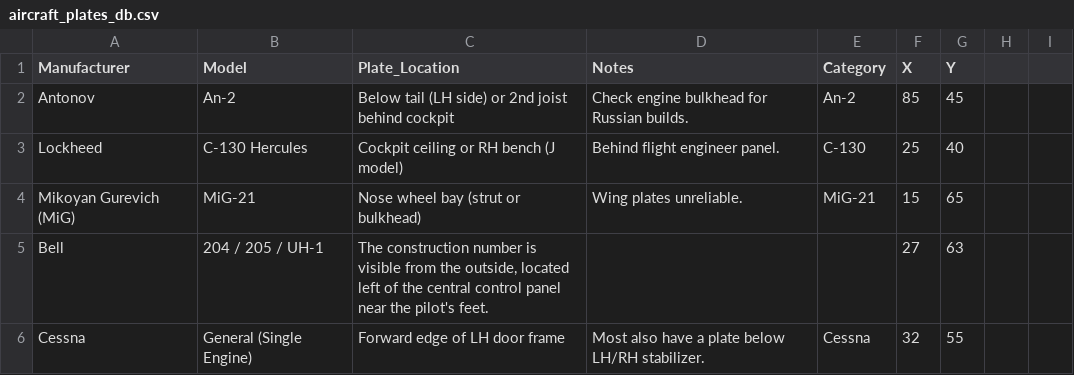
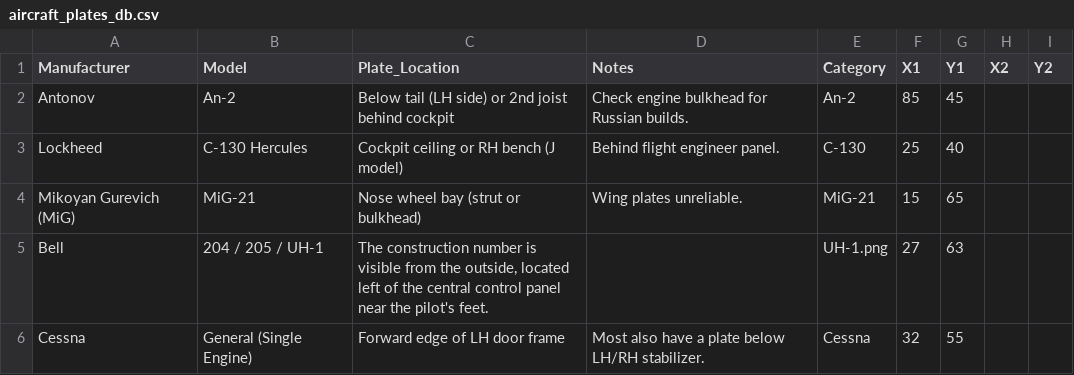
Before and after one commit to ErwinScramble/aircraft-plates, a CSV file: aircraft_plates_db.csv, drawn as a sheet; the diff names each change by its address in the sheet, - before the commit and + after, or states it on an @@ line.

Commit message:
Add files via upload

```diff
--- a/aircraft_plates_db.csv
+++ b/aircraft_plates_db.csv
-F1: X
+F1: X1
-G1: Y
+G1: Y1
-H1: (empty)
+H1: X2
-I1: (empty)
+I1: Y2
-E5 (Category): (empty)
+E5 (Category): UH-1.png
```
